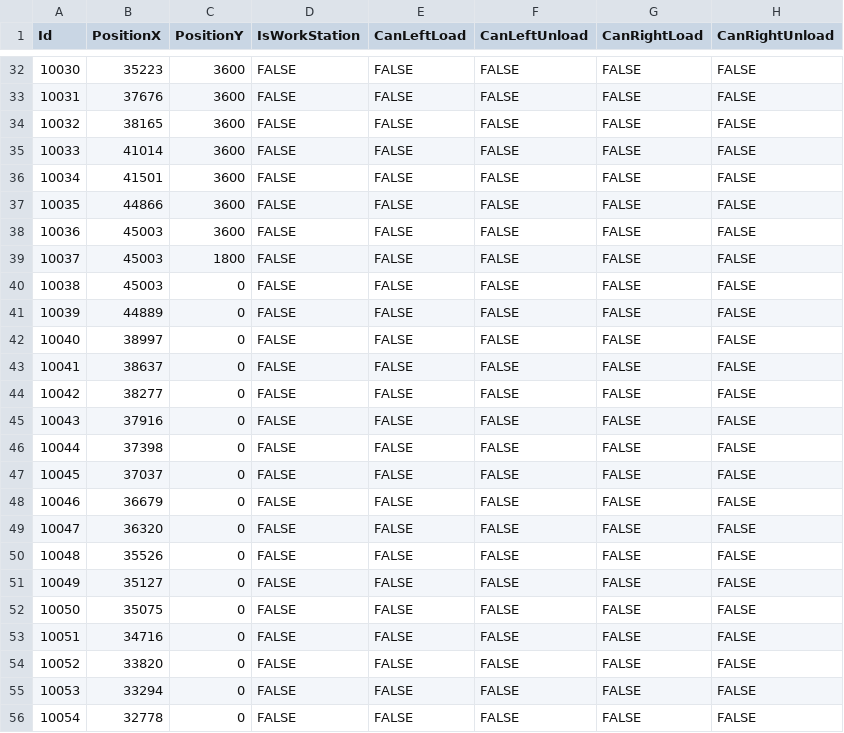
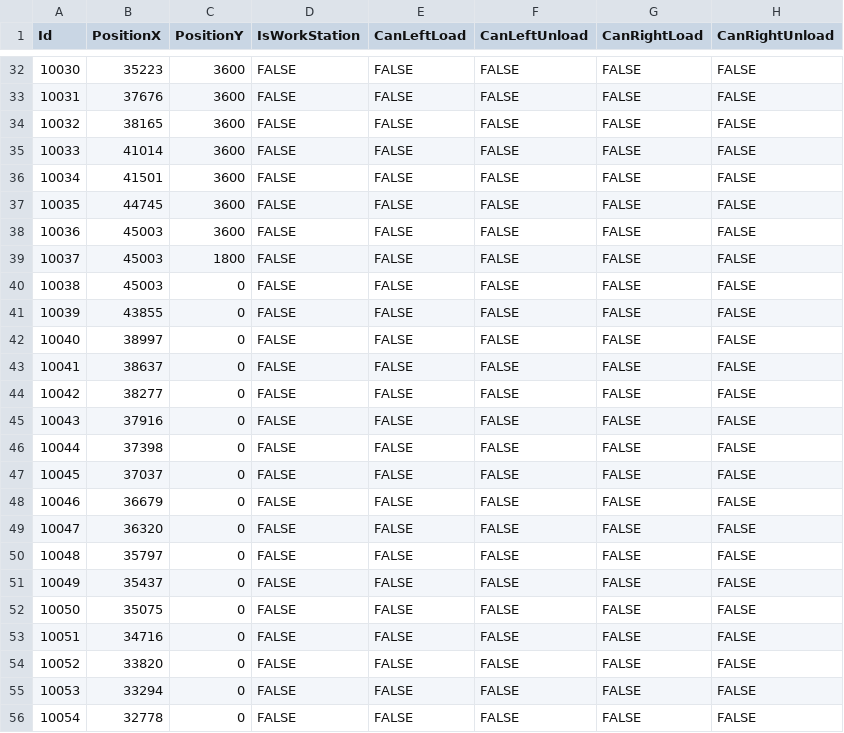
Before and after one commit to AK0-Leopard/OverheadHoistBuffer_ASE, a CSV file: OverheadHoistBuffer_ASE/BCWinForm/Config/ASE_LOOP/CSV/MapInfo/AADDRESS.csv, drawn as a sheet; only a part is shown, gaps mark what is left out; the diff names each change by its address in the sheet, - before the commit and + after, or states it on an @@ line.

```diff
--- a/OverheadHoistBuffer_ASE/BCWinForm/Config/ASE_LOOP/CSV/MapInfo/AADDRESS.csv
+++ b/OverheadHoistBuffer_ASE/BCWinForm/Config/ASE_LOOP/CSV/MapInfo/AADDRESS.csv
-B37 (PositionX): 44866
+B37 (PositionX): 44745
-B41 (PositionX): 44889
+B41 (PositionX): 43855
-B50 (PositionX): 35526
+B50 (PositionX): 35797
-B51 (PositionX): 35127
+B51 (PositionX): 35437
```
Also changed, not shown: 17 other files.
